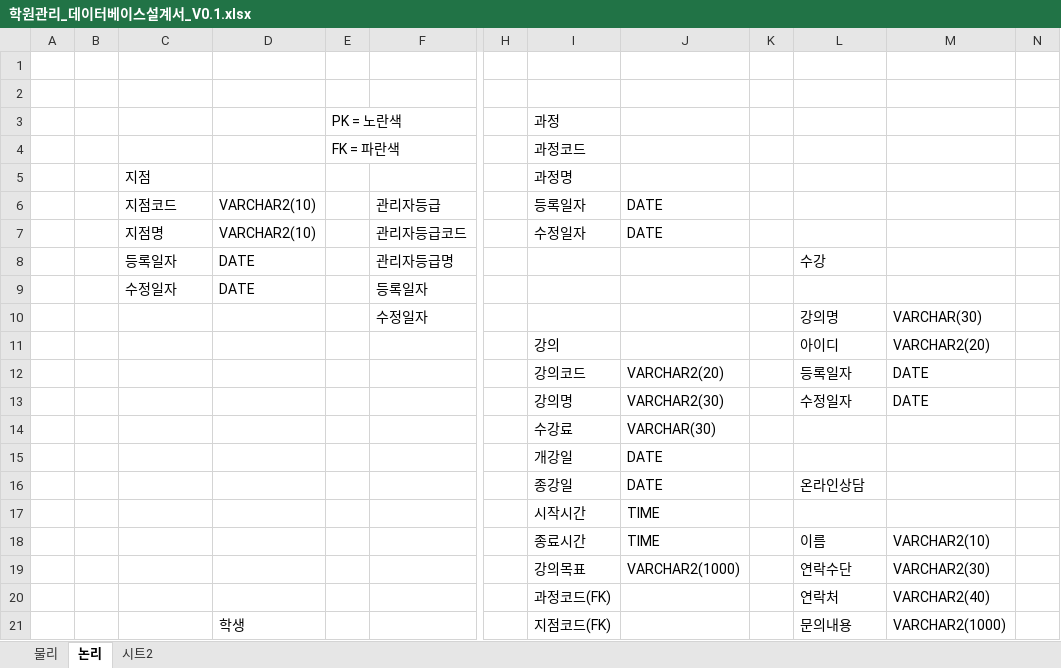
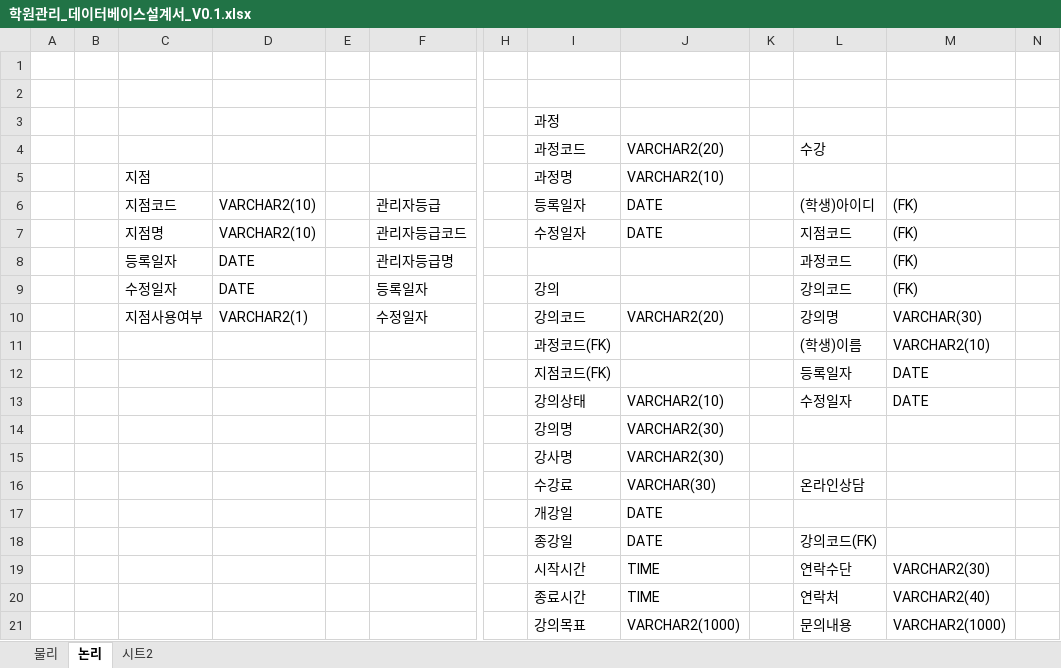
Before and after one commit to ddogy/Java_project_3, an Excel workbook: 학원관리_데이터베이스설계서_V0.1.xlsx, sheet 논리, drawn as a sheet; only a part is shown, gaps mark what is left out; values as stored, in another font and other column widths than the file's, no cell formats; charts and pictures not drawn; removed rows and columns are numbered as before the commit, all else as after; rows hold the shown columns only; the diff covers the shown part only; the diff names each change by its address in the sheet, - before the commit and + after, or states it on an @@ line.

```diff
--- a/학원관리_데이터베이스설계서_V0.1.xlsx (sheet 논리)
+++ b/학원관리_데이터베이스설계서_V0.1.xlsx (sheet 논리)
-E3: PK = 노란색
+E3: (empty)
-row 4:  |  |  |  | FK = 파란색 |  |  | 과정코드
+row 4:  |  |  |  |  |  |  | 과정코드 | VARCHAR2(20) |  | 수강
-J5: (empty)
+J5: VARCHAR2(10)
-L6: (empty)
+L6: (학생)아이디
-M6:M9: (empty)
+M6:M9: (FK)
-L7: (empty)
+L7: 지점코드
-L8: 수강
+L8: 과정코드
-I9: (empty)
+I9: 강의
-L9: (empty)
+L9: 강의코드
-C10: (empty)
+C10: 지점사용여부
-D10: (empty)
+D10: VARCHAR2(1)
-I10: (empty)
+I10: 강의코드
-J10: (empty)
+J10: VARCHAR2(20)
-row 11:  |  |  |  |  |  |  | 강의 |  |  | 아이디 | VARCHAR2(20)
+row 11:  |  |  |  |  |  |  | 과정코드(FK) |  |  | (학생)이름 | VARCHAR2(10)
-I12: 강의코드
+I12: 지점코드(FK)
-J12: VARCHAR2(20)
+J12: (empty)
-I13: 강의명
+I13: 강의상태
-J13: VARCHAR2(30)
+J13: VARCHAR2(10)
+row 14:  |  |  |  |  |  |  | 강의명 | VARCHAR2(30)
+row 15:  |  |  |  |  |  |  | 강사명 | VARCHAR2(30)
-L16: (empty)
+L16: 온라인상담
-L18: 온라인상담
+L18: 강의코드(FK)
-L19: (empty)
+L19: 연락수단
-M19: (empty)
+M19: VARCHAR2(30)
-L20: 이름
+L20: 연락처
-M20: VARCHAR2(10)
+M20: VARCHAR2(40)
-L21: 연락수단
+L21: 문의내용
-M21: VARCHAR2(30)
+M21: VARCHAR2(1000)
-row 20:  |  |  |  |  |  |  | 과정코드(FK) |  |  | 연락처 | VARCHAR2(40)
-row 21:  |  |  | 학생 |  |  |  | 지점코드(FK) |  |  | 문의내용 | VARCHAR2(1000)
```
Also changed, not shown: 9 added rows, 9 removed rows and 79 edited cells elsewhere in this sheet, sheet 물리, cell formats, charts or pictures.
